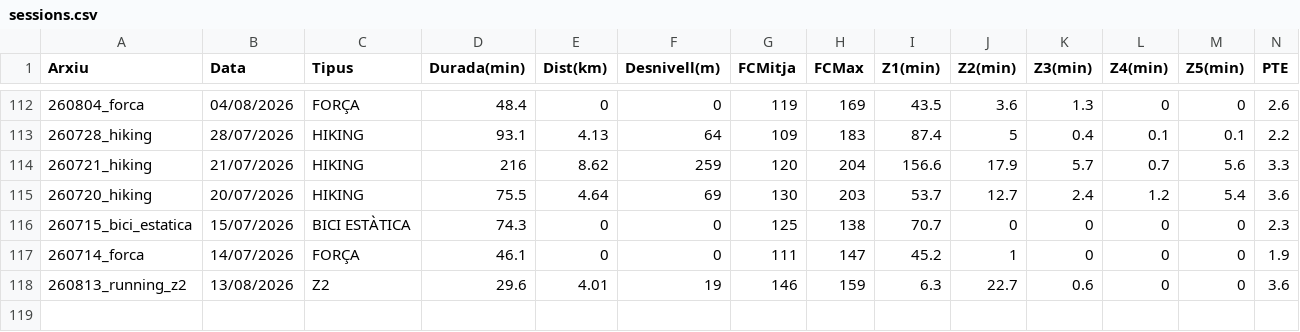
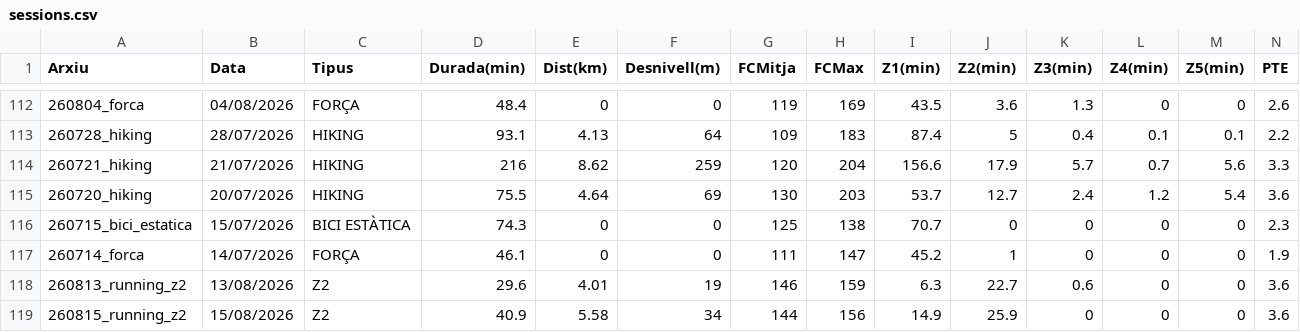
Before and after one commit to BIRPauSorrosal/suunto-coach-parser, a CSV file: docs/data/sessions.csv, drawn as a sheet; only a part is shown, gaps mark what is left out; rows hold the shown columns only; the diff names each change by its address in the sheet, - before the commit and + after, or states it on an @@ line.

Commit message:
[dashboard] Afegides 15/8/2026 sessions via uploader

```diff
--- a/docs/data/sessions.csv
+++ b/docs/data/sessions.csv
+row 119: 260815_running_z2 | 15/08/2026 | Z2 | 40.9 | 5.58 | 34 | 144 | 156 | 14.9 | 25.9 | 0 | 0 | 0 | 3.6
```
